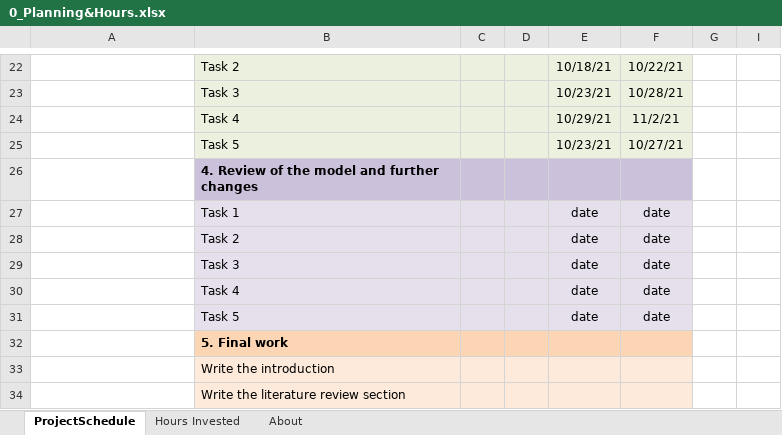
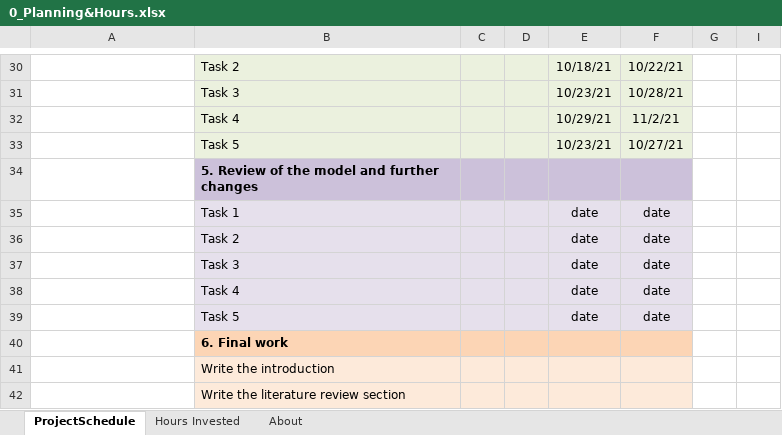
Before and after one commit to diegoomataix/Thermal-Model-for-the-TASEC-Lab-project, an Excel workbook: 0_Planning&Hours.xlsx, sheet ProjectSchedule, drawn as a sheet; only a part is shown, gaps mark what is left out; values as stored, in another font and other column widths than the file's, no borders; conditional formats not drawn; addresses are those after the commit; the diff covers the shown part only; the diff names each change by its address in the sheet, - before the commit and + after, or states it on an @@ line.

```diff
--- a/0_Planning&Hours.xlsx (sheet ProjectSchedule)
+++ b/0_Planning&Hours.xlsx (sheet ProjectSchedule)
-B34: 4. Review of the model and further changes
+B34: 5. Review of the model and further changes
-B40: 5. Final work
+B40: 6. Final work
```
Also changed, not shown: 9 added rows, 1 removed row and 23 edited cells elsewhere in this sheet, formulas that keep their value, 1 other file.
